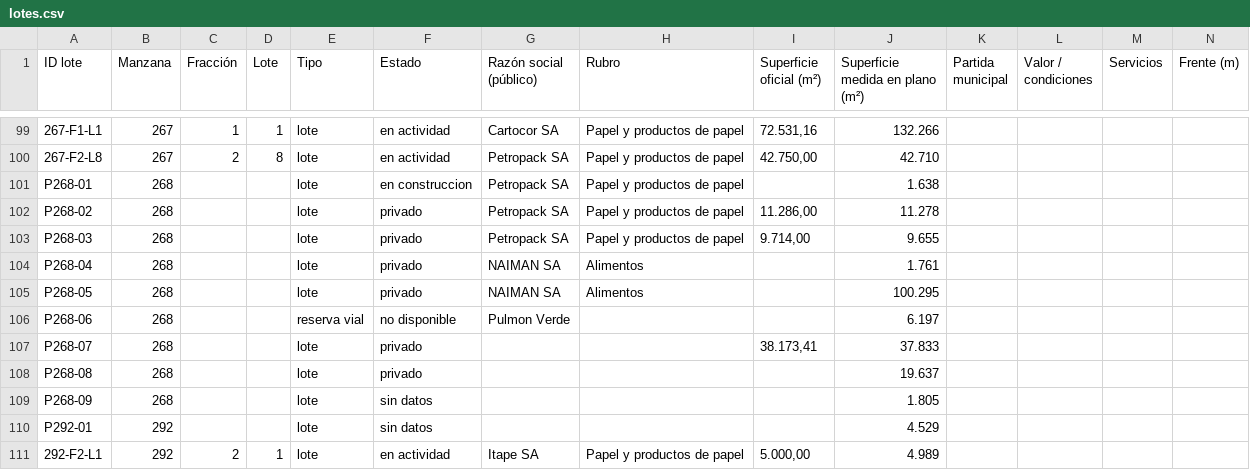
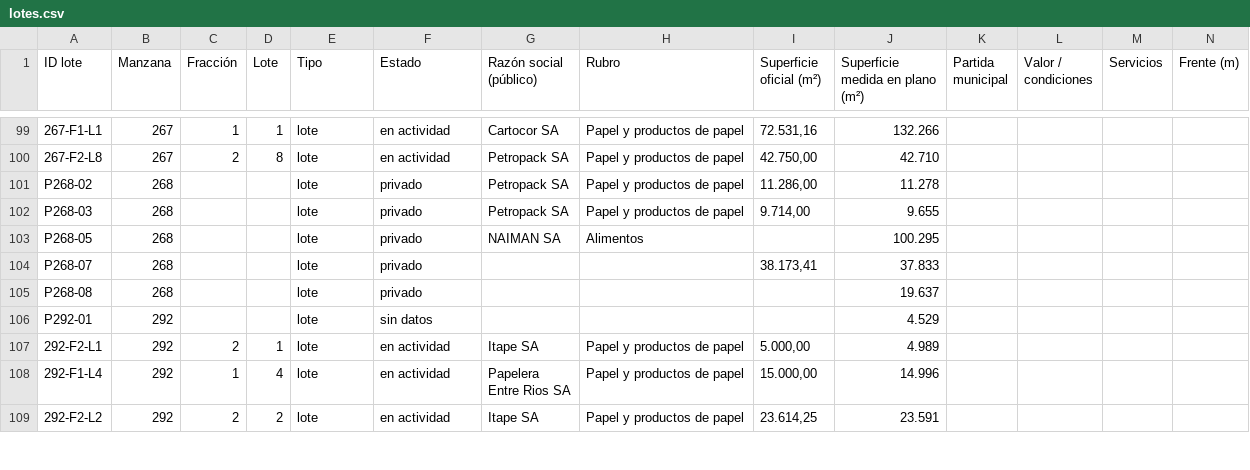
Before and after one commit to noeliaayelenzampa-dotcom/mapa-lotes-parque-industrial, a CSV file: data/lotes.csv, drawn as a sheet; only a part is shown, gaps mark what is left out; the shorter side is filled out with more unchanged rows; removed rows and columns are numbered as before the commit, all else as after; rows hold the shown columns only; the diff covers the shown part only; the diff names each change by its address in the sheet, - before the commit and + after, or states it on an @@ line.

```diff
--- a/data/lotes.csv
+++ b/data/lotes.csv
-row 101: P268-01 | 268 |  |  | lote | en construccion | Petropack SA | Papel y productos de papel |  | 1.638
-row 104: P268-04 | 268 |  |  | lote | privado | NAIMAN SA | Alimentos |  | 1.761
-row 106: P268-06 | 268 |  |  | reserva vial | no disponible | Pulmon Verde |  |  | 6.197
-row 109: P268-09 | 268 |  |  | lote | sin datos |  |  |  | 1.805
```
Also changed, not shown: 4 added rows and 17 removed rows elsewhere in this file, 2 other files.
